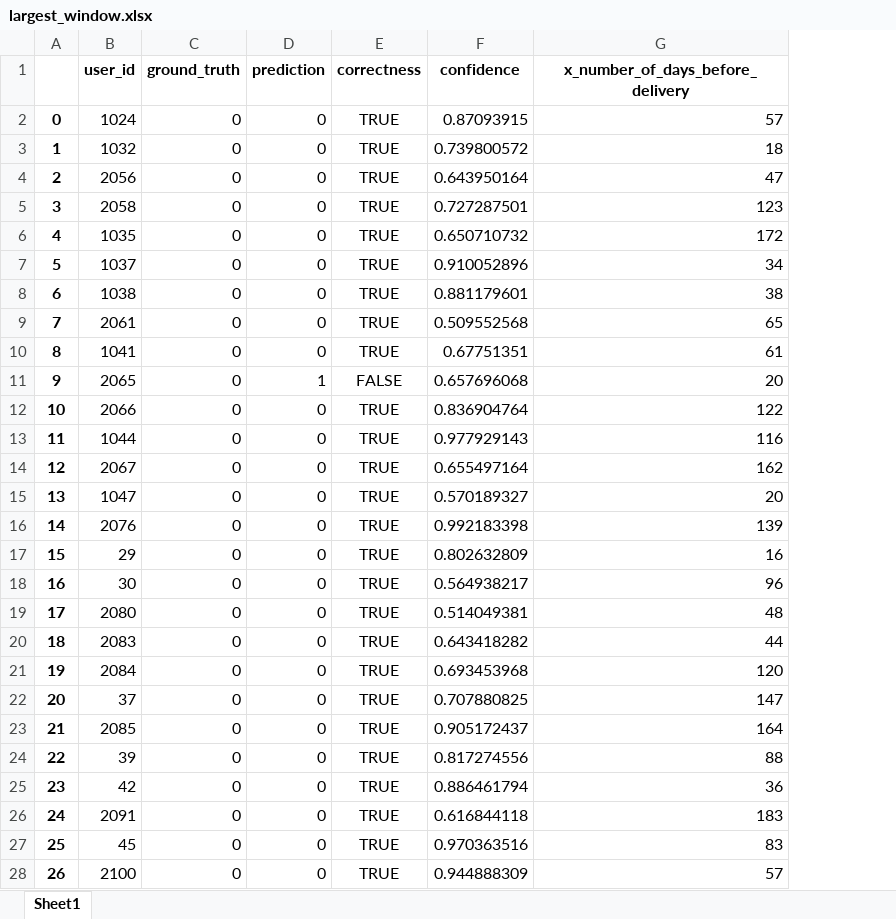
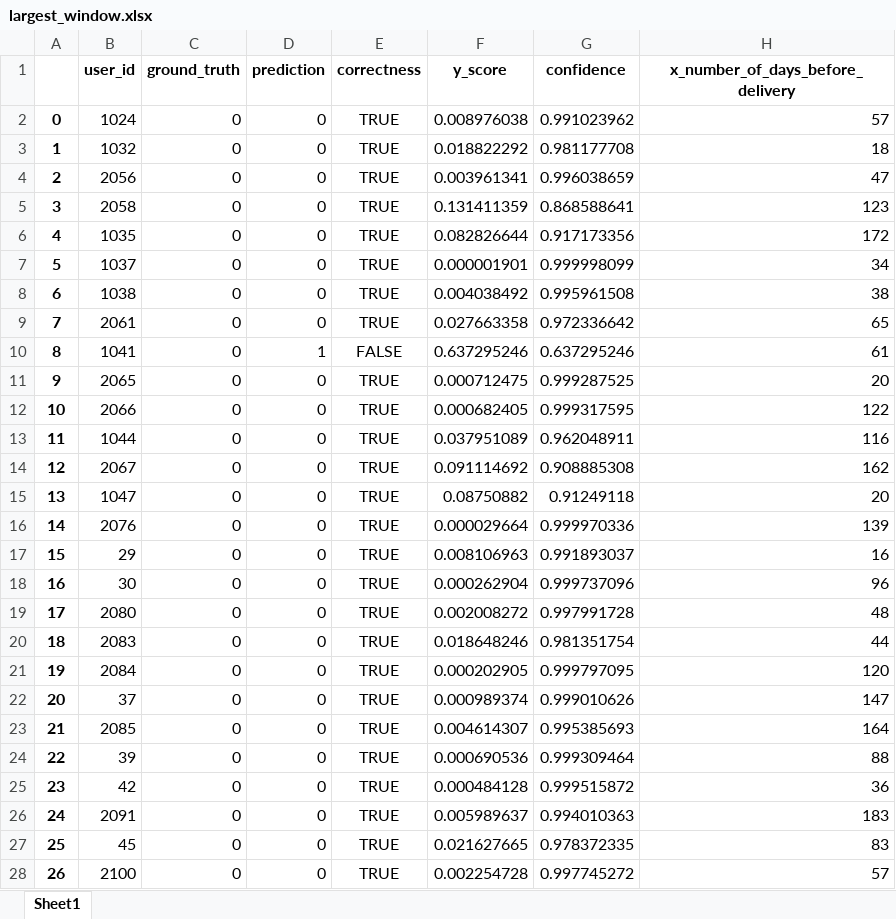
Before and after one commit to smilejennyyu/Delivery-Readiness, an Excel workbook: results/daily/largest_window.xlsx, sheet Sheet1, drawn as a sheet; only a part is shown; values as stored, in another font and other column widths than the file's, no borders; addresses are those after the commit; the diff covers the shown part only; the diff names each change by its address in the sheet, - before the commit and + after, or states it on an @@ line.

Commit message:
push lstm and 5 min data code

```diff
--- a/results/daily/largest_window.xlsx (sheet Sheet1)
+++ b/results/daily/largest_window.xlsx (sheet Sheet1)
+column F (y_score), rows 2-28: 0.008976038 | 0.018822292 | 0.003961341 | 0.131411359 | 0.082826644 | 0.000001901 | 0.004038492 | 0.027663358 | 0.637295246 | 0.000712475 | 0.000682405 | 0.037951089 | 0.091114692 | 0.08750882 | 0.000029664 | 0.008106963 | 0.000262904 | 0.002008272 | 0.018648246 | 0.000202905 | 0.000989374 | 0.004614307 | 0.000690536 | 0.000484128 | 0.005989637 | 0.021627665 | 0.002254728
-G2 (confidence): 0.87093915
+G2 (confidence): 0.991023962
-G3 (confidence): 0.739800572
+G3 (confidence): 0.981177708
-G4 (confidence): 0.643950164
+G4 (confidence): 0.996038659
-G5 (confidence): 0.727287501
+G5 (confidence): 0.868588641
-G6 (confidence): 0.650710732
+G6 (confidence): 0.917173356
-G7 (confidence): 0.910052896
+G7 (confidence): 0.999998099
-G8 (confidence): 0.881179601
+G8 (confidence): 0.995961508
-G9 (confidence): 0.509552568
+G9 (confidence): 0.972336642
-D10 (prediction): 0
+D10 (prediction): 1
-E10 (correctness): TRUE
+E10 (correctness): FALSE
-G10 (confidence): 0.67751351
+G10 (confidence): 0.637295246
-D11 (prediction): 1
+D11 (prediction): 0
-E11 (correctness): FALSE
+E11 (correctness): TRUE
-G11 (confidence): 0.657696068
+G11 (confidence): 0.999287525
-G12 (confidence): 0.836904764
+G12 (confidence): 0.999317595
-G13 (confidence): 0.977929143
+G13 (confidence): 0.962048911
-G14 (confidence): 0.655497164
+G14 (confidence): 0.908885308
-G15 (confidence): 0.570189327
+G15 (confidence): 0.91249118
-G16 (confidence): 0.992183398
+G16 (confidence): 0.999970336
-G17 (confidence): 0.802632809
+G17 (confidence): 0.991893037
-G18 (confidence): 0.564938217
+G18 (confidence): 0.999737096
-G19 (confidence): 0.514049381
+G19 (confidence): 0.997991728
-G20 (confidence): 0.643418282
+G20 (confidence): 0.981351754
-G21 (confidence): 0.693453968
+G21 (confidence): 0.999797095
-G22 (confidence): 0.707880825
+G22 (confidence): 0.999010626
-G23 (confidence): 0.905172437
+G23 (confidence): 0.995385693
-G24 (confidence): 0.817274556
+G24 (confidence): 0.999309464
-G25 (confidence): 0.886461794
+G25 (confidence): 0.999515872
-G26 (confidence): 0.616844118
+G26 (confidence): 0.994010363
-G27 (confidence): 0.970363516
+G27 (confidence): 0.978372335
-G28 (confidence): 0.944888309
+G28 (confidence): 0.997745272
```
Also changed, not shown: 111 edited cells elsewhere in this sheet, results/5min/largest_window.xlsx, results/5min/medium_window_30days.xlsx, 13 other files.
